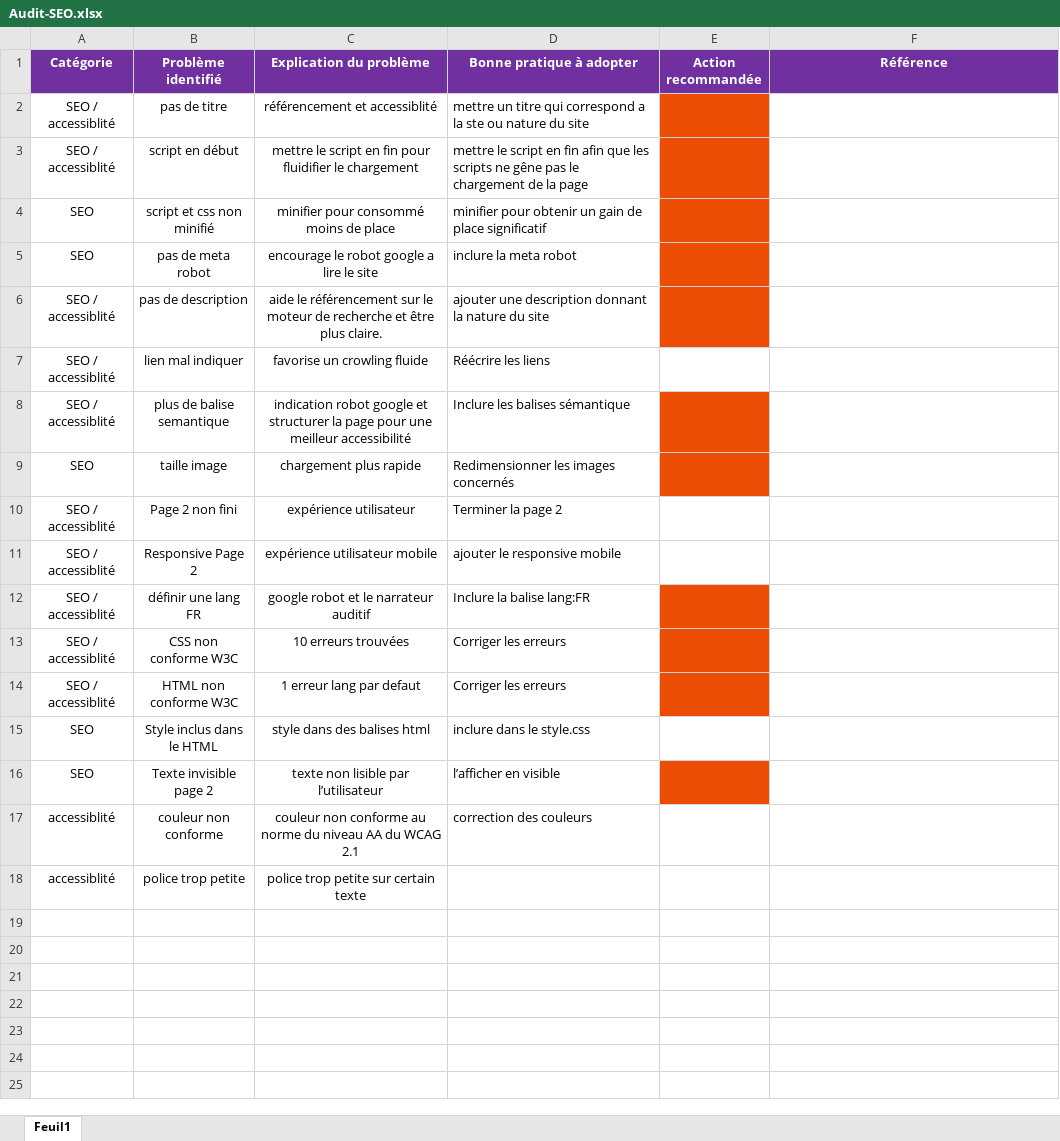
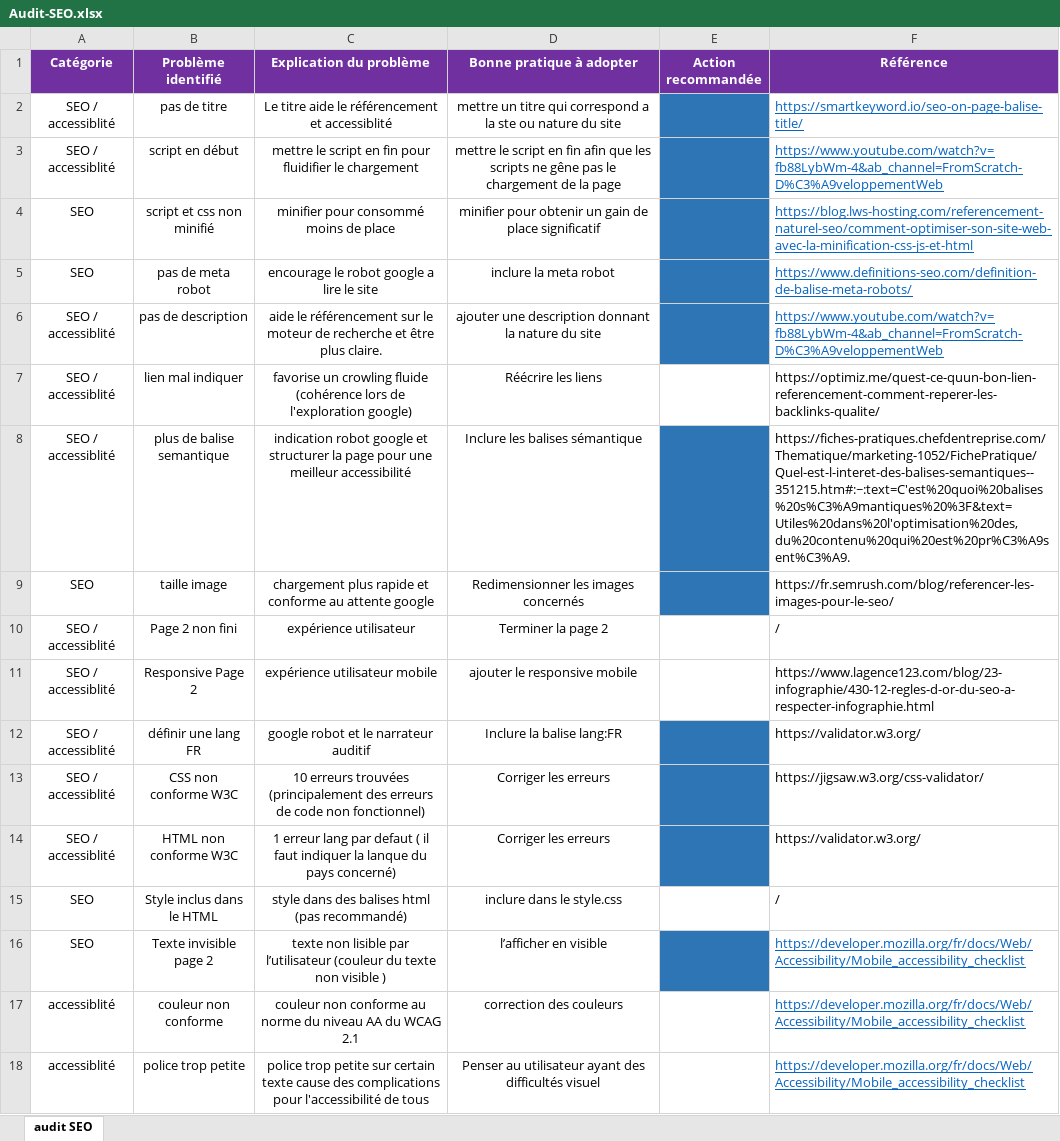
Before and after one commit to nitaka/DjaroudiKarim_4_05102021, an Excel workbook: Audit-SEO.xlsx, sheet audit SEO, drawn as a sheet; values as stored, in another font and other column widths than the file's, no borders; the diff names each change by its address in the sheet, - before the commit and + after, or states it on an @@ line.

Commit message:
Maj audit seo

```diff
--- a/Audit-SEO.xlsx (sheet audit SEO)
+++ b/Audit-SEO.xlsx (sheet audit SEO)
-sheet tab: Feuil1
+sheet tab: audit SEO
-C2 (Explication du problème): référencement et accessiblité
+C2 (Explication du problème): Le titre aide le référencement et accessiblité
-D2:D17 alignment: left
+D2:D17 alignment: center
-E2:E6 fill: #ED4C05
+E2:E6 fill: #2E75B6
-F2 (Référence): (empty)
+F2 (Référence): https://smartkeyword.io/seo-on-page-balise-title/
-F3 (Référence): (empty)
+F3 (Référence): https://www.youtube.com/watch?v=fb88LybWm-4&ab_channel=FromScratch-D%C3%A9veloppementWeb
-F4 (Référence): (empty)
+F4 (Référence): https://blog.lws-hosting.com/referencement-naturel-seo/comment-optimiser-son-site-web-avec-la-minification-css-js-et-html
-F5 (Référence): (empty)
+F5 (Référence): https://www.definitions-seo.com/definition-de-balise-meta-robots/
-F6 (Référence): (empty)
+F6 (Référence): https://www.youtube.com/watch?v=fb88LybWm-4&ab_channel=FromScratch-D%C3%A9veloppementWeb
-C7 (Explication du problème): …crowling fluide
+C7 (Explication du problème): …crowling fluide (cohérence lors de l'exploration google)
-F7 (Référence): (empty)
+F7 (Référence): https://optimiz.me/quest-ce-quun-bon-lien-referencement-comment-reperer-les-backlinks-qualite/
-E8:E9 fill: #ED4C05
+E8:E9 fill: #2E75B6
-F8 (Référence): (empty)
+F8 (Référence): https://fiches-pratiques.chefdentreprise.com/Thematique/marketing-1052/FichePratique/Quel-est-l-interet-des-balises-semantiques--351215.htm#:~:text=C'est%20quoi%20balises%20s%C3%A9mantiques%20%3F&text=Utiles%20dans%20l'optimisation%20des,du%20contenu%20qui%20est%20pr%C3%A9sent%C3%A9.
-C9 (Explication du problème): chargement plus rapide
+C9 (Explication du problème): chargement plus rapide et conforme au attente google
-F9 (Référence): (empty)
+F9 (Référence): https://fr.semrush.com/blog/referencer-les-images-pour-le-seo/
-F10 (Référence): (empty)
+F10 (Référence): /
-F11 (Référence): (empty)
+F11 (Référence): https://www.lagence123.com/blog/23-infographie/430-12-regles-d-or-du-seo-a-respecter-infographie.html
-E12:E14 fill: #ED4C05
+E12:E14 fill: #2E75B6
-F12 (Référence): (empty)
+F12 (Référence): https://validator.w3.org/
-C13 (Explication du problème): …erreurs trouvées
+C13 (Explication du problème): …erreurs trouvées (principalement des erreurs de code non fonctionnel)
-F13 (Référence): (empty)
+F13 (Référence): https://jigsaw.w3.org/css-validator/
-C14 (Explication du problème): …par defaut
+C14 (Explication du problème): …par defaut ( il faut indiquer la lanque du pays concerné)
-F14 (Référence): (empty)
+F14 (Référence): https://validator.w3.org/
-C15 (Explication du problème): style dans des balises html
+C15 (Explication du problème): style dans des balises html (pas recommandé)
-F15 (Référence): (empty)
+F15 (Référence): /
-C16 (Explication du problème): …par l’utilisateur
+C16 (Explication du problème): …par l’utilisateur (couleur du texte non visible )
-E16 fill: #ED4C05
+E16 fill: #2E75B6
-F16:F18 (Référence): (empty)
+F16:F18 (Référence): https://developer.mozilla.org/fr/docs/Web/Accessibility/Mobile_accessibility_checklist
-C18 (Explication du problème): …certain texte
+C18 (Explication du problème): …certain texte cause des complications pour l'accessibilité de tous
-D18 (Bonne pratique à adopter): (empty)
+D18 (Bonne pratique à adopter): Penser au utilisateur ayant des difficultés visuel
```
Also changed, not shown: 27 other files.
